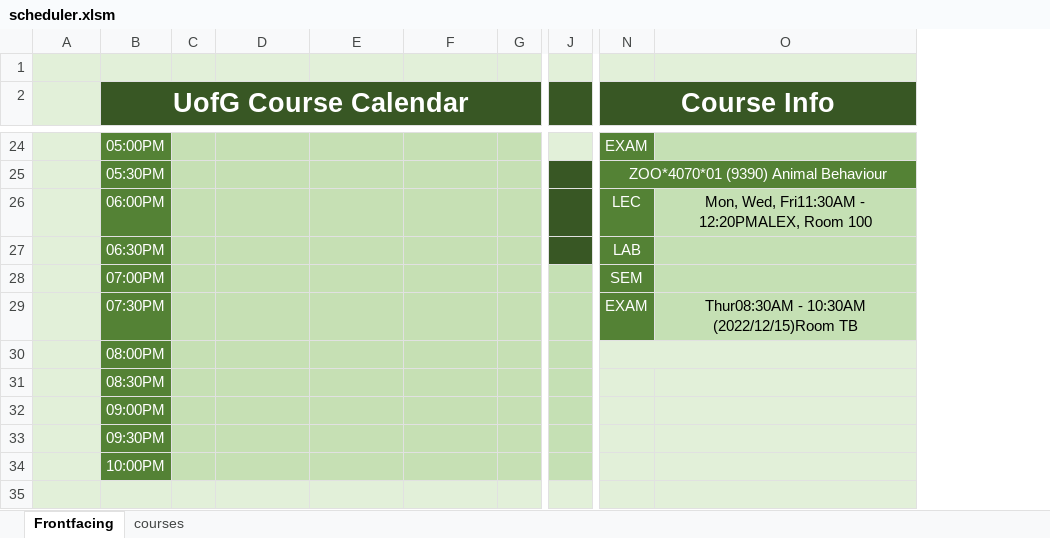
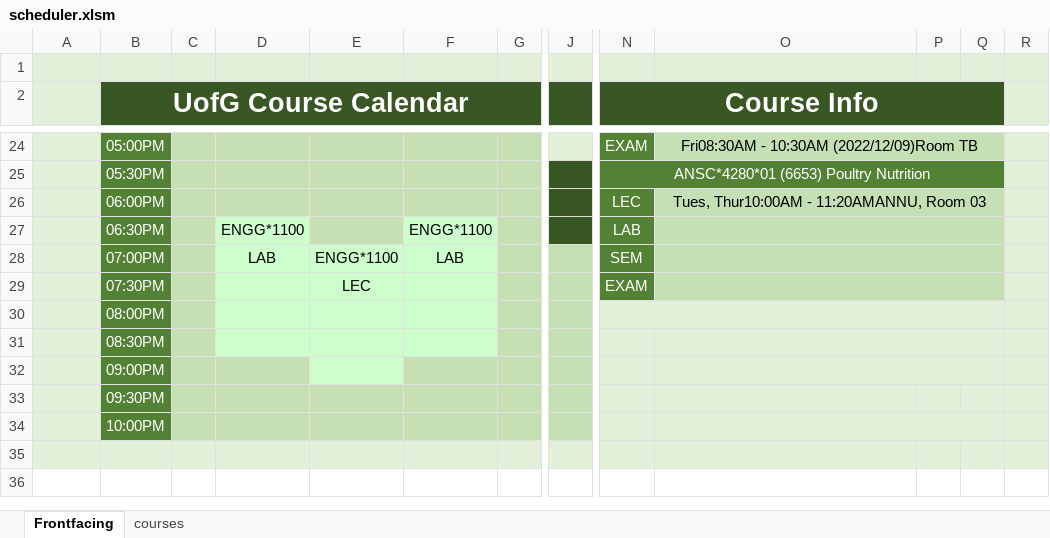
Before and after one commit to sbaluja/course-scheduler, an Excel workbook: scheduler.xlsm, sheet Frontfacing, drawn as a sheet; only a part is shown, gaps mark what is left out; values as stored, in another font and other column widths than the file's, no borders; charts and pictures not drawn; removed rows and columns are numbered as before the commit, all else as after; the diff covers the shown part only; the diff names each change by its address in the sheet, - before the commit and + after, or states it on an @@ line.

```diff
--- a/scheduler.xlsm (sheet Frontfacing)
+++ b/scheduler.xlsm (sheet Frontfacing)
-column J, empty
+column J, empty
+column P, empty
+column Q, empty
+column R, empty
-O24: (empty)
+O24: Fri08:30AM - 10:30AM (2022/12/09)Room TB
+O24:Q24 merged
-N25 (Course Info): ZOO*4070*01 (9390) Animal Behaviour
+N25 (Course Info): ANSC*4280*01 (6653) Poultry Nutrition
-O26: Mon, Wed, Fri11:30AM - 12:20PMALEX, Room 100
+O26: Tues, Thur10:00AM - 11:20AMANNU, Room 03
+O26:Q26 merged
-D27: (empty)
+D27: ENGG*1100
-D27 fill: #C6E0B4
+D27 fill: #CCFFCC
-F27: (empty)
+F27: ENGG*1100
-F27 fill: #C6E0B4
+F27 fill: #CCFFCC
+O27:Q27 merged
-D28: (empty)
+D28: LAB
-D28:F31 fill: #C6E0B4
+D28:F31 fill: #CCFFCC
-E28: (empty)
+E28: ENGG*1100
-F28: (empty)
+F28: LAB
+O28:Q28 merged
-E29: (empty)
+E29: LEC
-O29: Thur08:30AM - 10:30AM (2022/12/15)Room TB
+O29: (empty)
+O29:Q29 merged
+O31:Q31 merged
-E32 fill: #C6E0B4
+E32 fill: #CCFFCC
+O32:Q32 merged
+O34:Q34 merged
```
Also changed, not shown: 28 edited cells, cell formats and merged cells elsewhere in this sheet, sheet courses, formulas that keep their value, hidden cells, charts or pictures.
